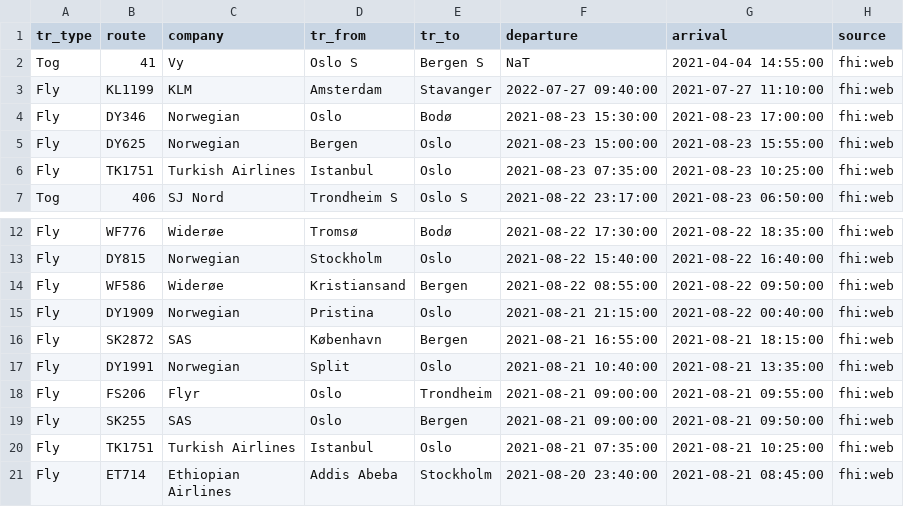
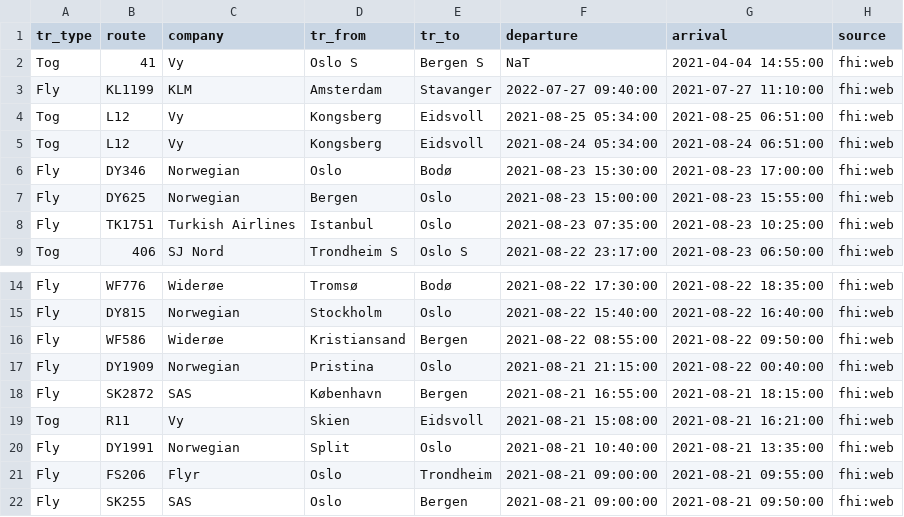
Before and after one commit to frefrik/covid19norge-data, a CSV file: data/transport.csv, drawn as a sheet; only a part is shown, gaps mark what is left out; the shorter side is filled out with more unchanged rows; the diff names each change by its address in the sheet, - before the commit and + after, or states it on an @@ line.

```diff
--- a/data/transport.csv
+++ b/data/transport.csv
+row 4: Tog | L12 | Vy | Kongsberg | Eidsvoll | 2021-08-25 05:34:00 | 2021-08-25 06:51:00 | fhi:web
+row 5: Tog | L12 | Vy | Kongsberg | Eidsvoll | 2021-08-24 05:34:00 | 2021-08-24 06:51:00 | fhi:web
+row 19: Tog | R11 | Vy | Skien | Eidsvoll | 2021-08-21 15:08:00 | 2021-08-21 16:21:00 | fhi:web
```
Also changed, not shown: data/smittestopp.csv, 3 other files.
